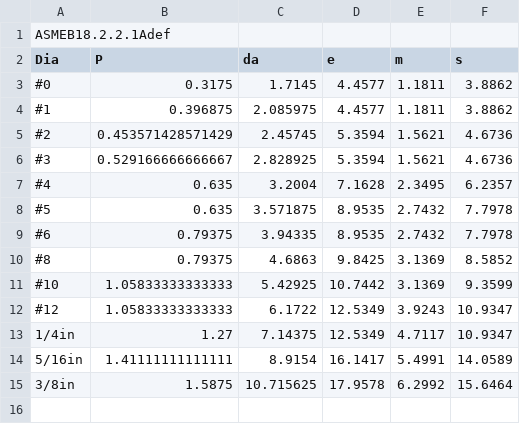
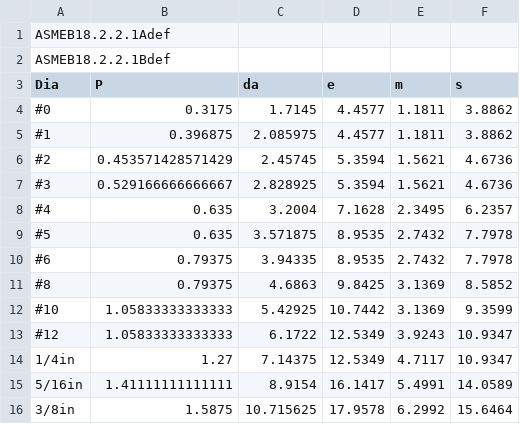
Before and after one commit to shaise/FreeCAD_FastenersWB, a CSV file: FsData/asmeb18.2.2.1def.csv (was FsData/asmeb18.2.2.1adef.csv), drawn as a sheet.

```diff
--- a/FsData/asmeb18.2.2.1adef.csv
+++ b/FsData/asmeb18.2.2.1def.csv
@@ -1,2 +1,3 @@
 "ASMEB18.2.2.1Adef"
+"ASMEB18.2.2.1Bdef"
 "Dia","P","da","e","m","s"
```
Also changed, not shown: 6 other files.
